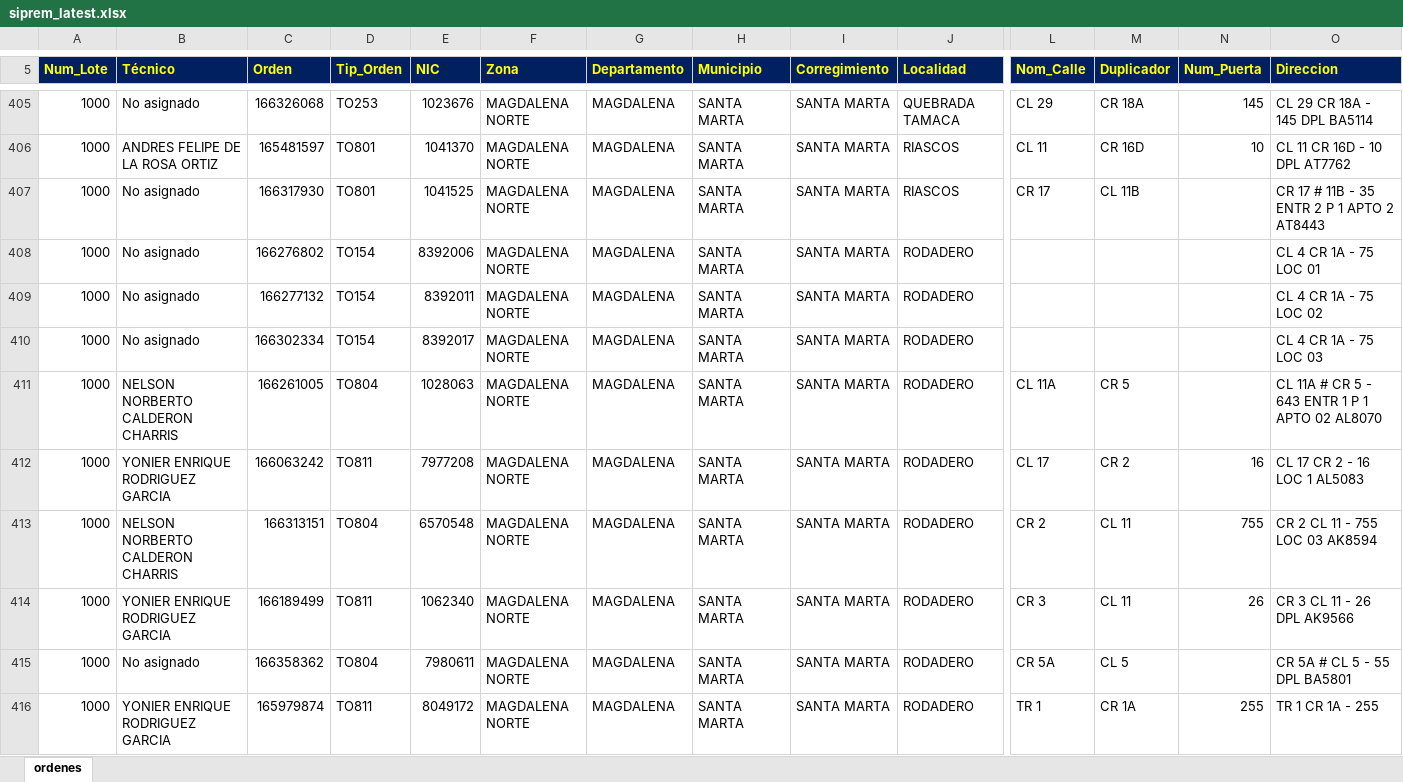
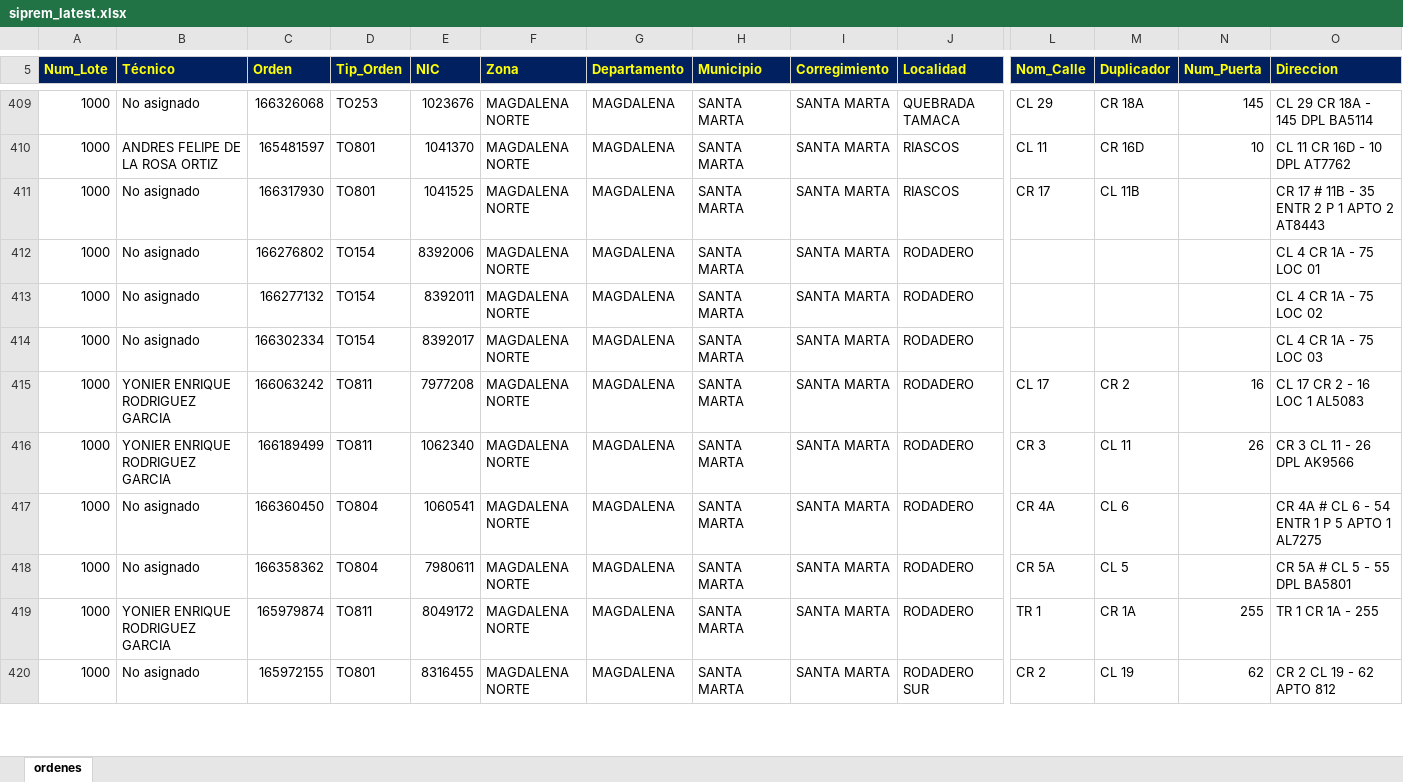
Before and after one commit to vikano27-debug/Dashboard_ING_VOA, an Excel workbook: siprem_latest.xlsx, sheet ordenes, drawn as a sheet; only a part is shown, gaps mark what is left out; the shorter side is filled out with more unchanged rows; values as stored, in another font and other column widths than the file's, no borders; removed rows and columns are numbered as before the commit, all else as after; rows hold the shown columns only; the diff covers the shown part only; the diff names each change by its address in the sheet, - before the commit and + after, or states it on an @@ line.

Commit message:
Actualizacion automatica SIPREM y Casuistica

```diff
--- a/siprem_latest.xlsx (sheet ordenes)
+++ b/siprem_latest.xlsx (sheet ordenes)
-row 411: 1000 | NELSON NORBERTO CALDERON CHARRIS | 166261005 | TO804 | 1028063 | MAGDALENA NORTE | MAGDALENA | SANTA MARTA | SANTA MARTA | RODADERO | CL 11A | CR 5 |  | CL 11A # CR 5 - 643 ENTR 1 P 1 APTO 02 AL8070
-row 413: 1000 | NELSON NORBERTO CALDERON CHARRIS | 166313151 | TO804 | 6570548 | MAGDALENA NORTE | MAGDALENA | SANTA MARTA | SANTA MARTA | RODADERO | CR 2 | CL 11 | 755 | CR 2 CL 11 - 755 LOC 03 AK8594
+row 417: 1000 | No asignado | 166360450 | TO804 | 1060541 | MAGDALENA NORTE | MAGDALENA | SANTA MARTA | SANTA MARTA | RODADERO | CR 4A | CL 6 |  | CR 4A # CL 6 - 54 ENTR 1 P 5 APTO 1 AL7275
```
Also changed, not shown: 17 added rows, 14 removed rows and 13 edited cells elsewhere in this sheet.
